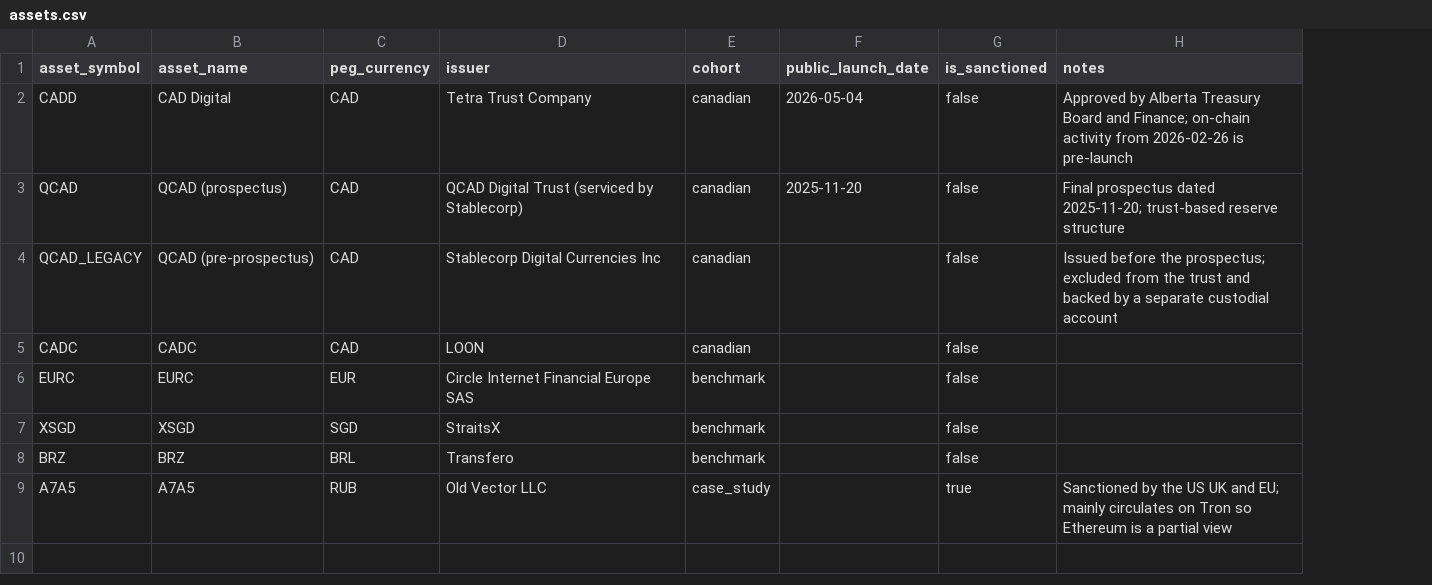
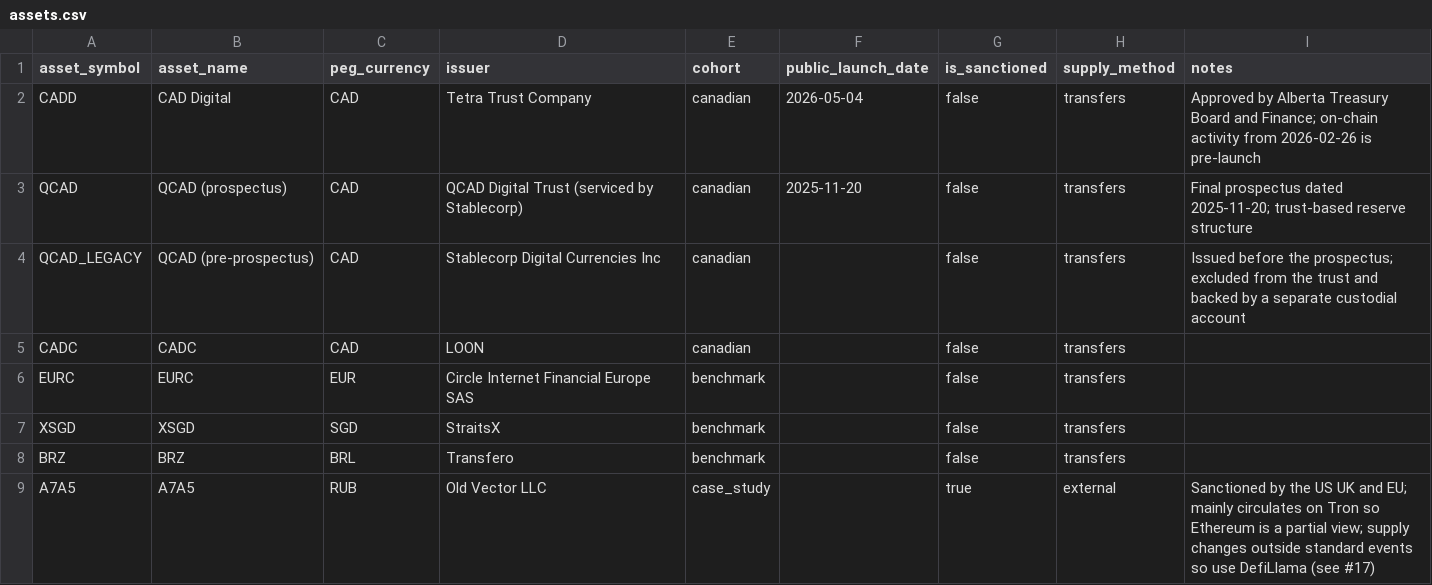
Before and after one commit to SeanC66/Non-USD-Stablecoin-Analysis, a CSV file: transform/seeds/assets.csv, drawn as a sheet; addresses are those after the commit; the diff names each change by its address in the sheet, - before the commit and + after, or states it on an @@ line.

Commit message:
Add supply_method to assets; A7A5 supply comes from DefiLlama

```diff
--- a/transform/seeds/assets.csv
+++ b/transform/seeds/assets.csv
+column H (supply_method), rows 2-9: transfers | transfers | transfers | transfers | transfers | transfers | transfers | external
-I9 (notes): …a partial view
+I9 (notes): …a partial view; supply changes outside standard events so use DefiLlama (see #17)
```
Also changed, not shown: 1 other file.
